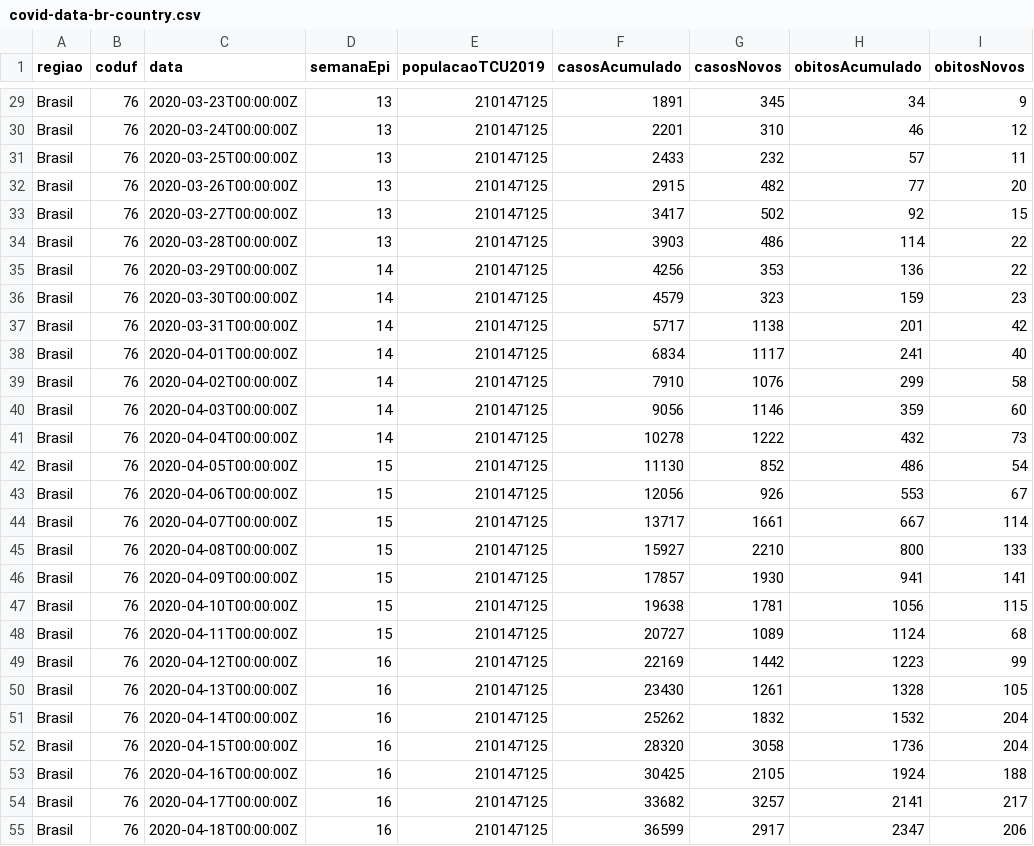
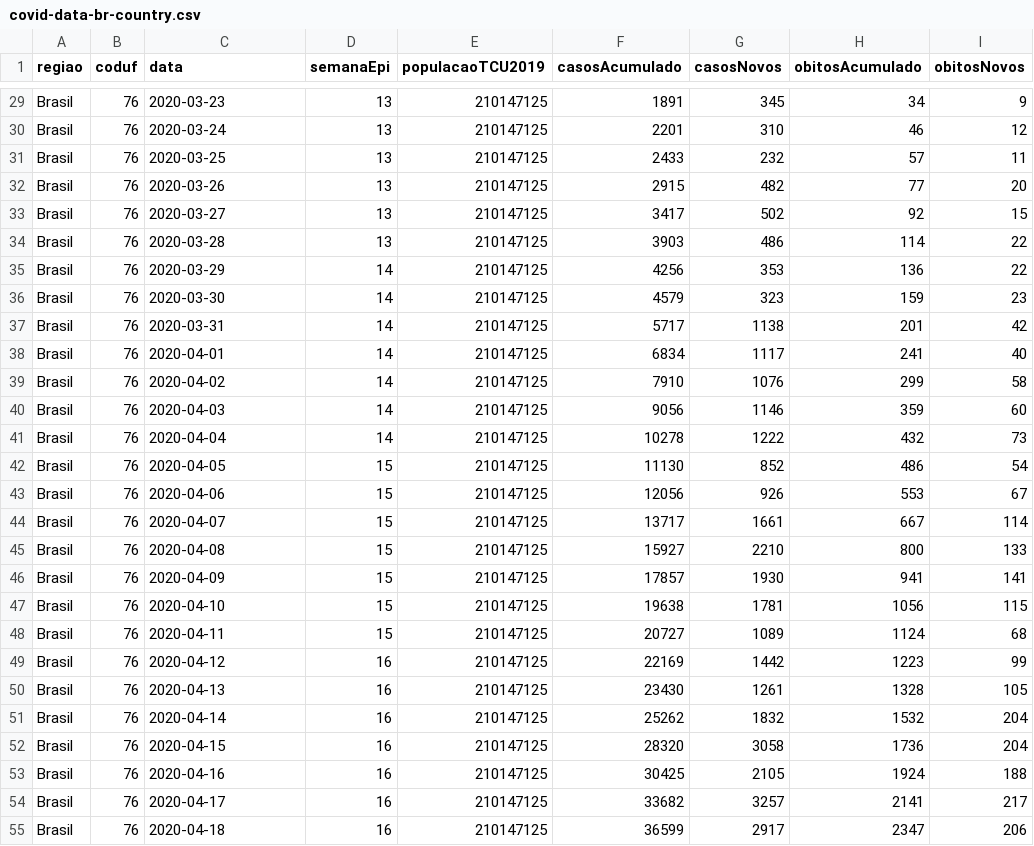
Before and after one commit to analytics-ufcg/covid-unrest, a CSV file: data/ready/covid-data-br-country.csv, drawn as a sheet; only a part is shown, gaps mark what is left out; the diff covers the shown part only; the diff names each change by its address in the sheet, - before the commit and + after, or states it on an @@ line.

```diff
--- a/data/ready/covid-data-br-country.csv
+++ b/data/ready/covid-data-br-country.csv
-C29 (data): 2020-03-23T00:00:00Z
+C29 (data): 2020-03-23
-C30 (data): 2020-03-24T00:00:00Z
+C30 (data): 2020-03-24
-C31 (data): 2020-03-25T00:00:00Z
+C31 (data): 2020-03-25
-C32 (data): 2020-03-26T00:00:00Z
+C32 (data): 2020-03-26
-C33 (data): 2020-03-27T00:00:00Z
+C33 (data): 2020-03-27
-C34 (data): 2020-03-28T00:00:00Z
+C34 (data): 2020-03-28
-C35 (data): 2020-03-29T00:00:00Z
+C35 (data): 2020-03-29
-C36 (data): 2020-03-30T00:00:00Z
+C36 (data): 2020-03-30
-C37 (data): 2020-03-31T00:00:00Z
+C37 (data): 2020-03-31
-C38 (data): 2020-04-01T00:00:00Z
+C38 (data): 2020-04-01
-C39 (data): 2020-04-02T00:00:00Z
+C39 (data): 2020-04-02
-C40 (data): 2020-04-03T00:00:00Z
+C40 (data): 2020-04-03
-C41 (data): 2020-04-04T00:00:00Z
+C41 (data): 2020-04-04
-C42 (data): 2020-04-05T00:00:00Z
+C42 (data): 2020-04-05
-C43 (data): 2020-04-06T00:00:00Z
+C43 (data): 2020-04-06
-C44 (data): 2020-04-07T00:00:00Z
+C44 (data): 2020-04-07
-C45 (data): 2020-04-08T00:00:00Z
+C45 (data): 2020-04-08
-C46 (data): 2020-04-09T00:00:00Z
+C46 (data): 2020-04-09
-C47 (data): 2020-04-10T00:00:00Z
+C47 (data): 2020-04-10
-C48 (data): 2020-04-11T00:00:00Z
+C48 (data): 2020-04-11
-C49 (data): 2020-04-12T00:00:00Z
+C49 (data): 2020-04-12
-C50 (data): 2020-04-13T00:00:00Z
+C50 (data): 2020-04-13
-C51 (data): 2020-04-14T00:00:00Z
+C51 (data): 2020-04-14
-C52 (data): 2020-04-15T00:00:00Z
+C52 (data): 2020-04-15
-C53 (data): 2020-04-16T00:00:00Z
+C53 (data): 2020-04-16
-C54 (data): 2020-04-17T00:00:00Z
+C54 (data): 2020-04-17
-C55 (data): 2020-04-18T00:00:00Z
+C55 (data): 2020-04-18
```
Also changed, not shown: 100 edited cells elsewhere in this file, 2 other files.
